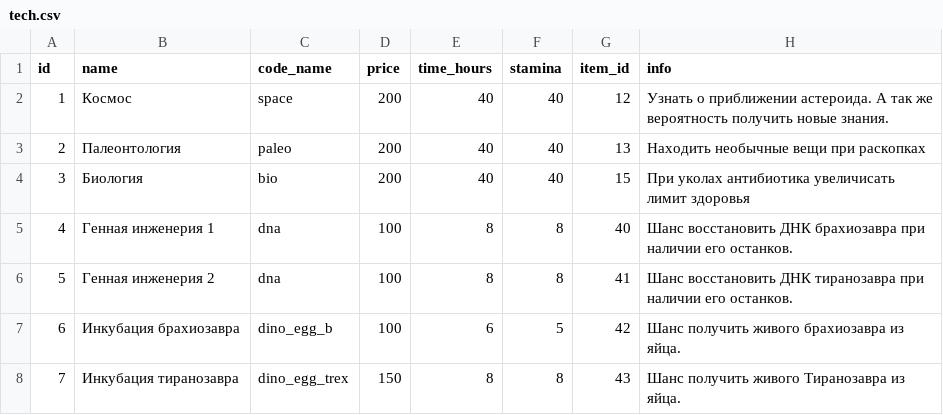
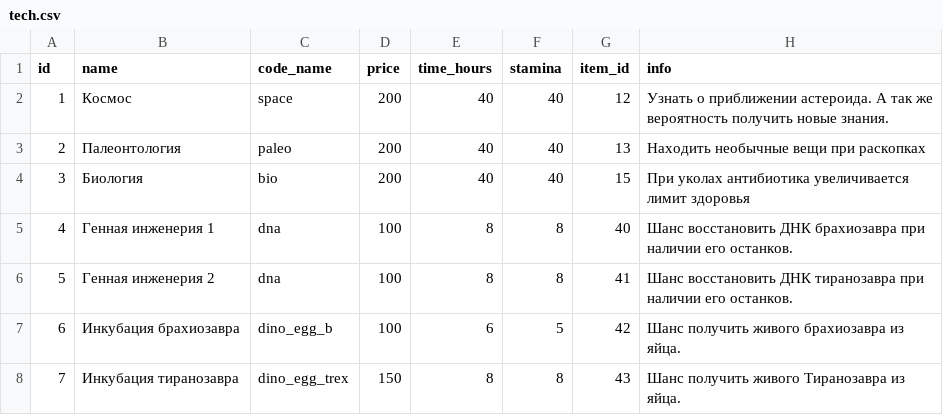
Before and after one commit to porodem/amzzoo, a CSV file: csvs/tech.csv, drawn as a sheet.

```diff
--- a/csvs/tech.csv
+++ b/csvs/tech.csv
@@ -3,3 +3,3 @@ id;name;code_name;price;time_hours;stamina;item_id;info
 2;Палеонтология;paleo;200;40;40;13;Находить необычные вещи при раскопках
-3;Биология;bio;200;40;40;15;При уколах антибиотика увеличисать лимит здоровья
+3;Биология;bio;200;40;40;15;При уколах антибиотика увеличивается лимит здоровья
 4;Генная инженерия 1;dna;100;8;8;40;Шанс восстановить ДНК брахиозавра при наличии его останков.
```
Also changed, not shown: 5 other files.
